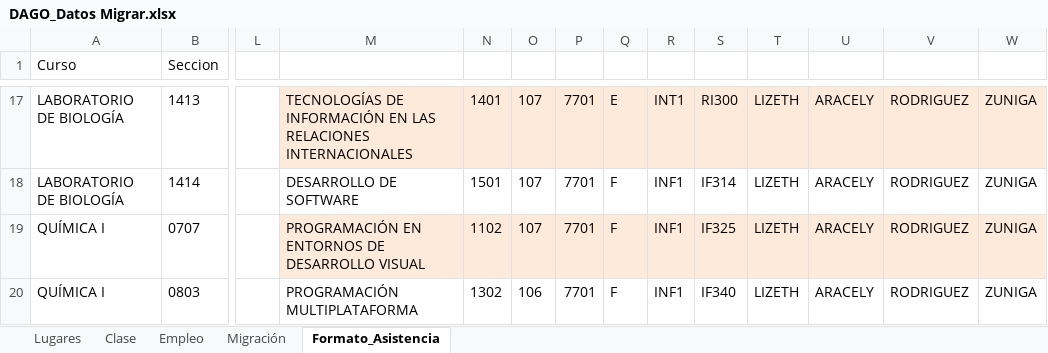
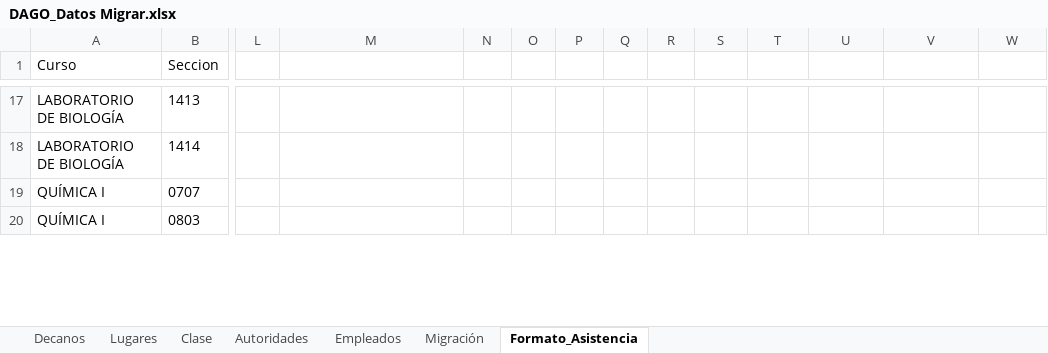
Before and after one commit to carlos78921/supervision-UNICAH, an Excel workbook: DAGO_Datos Migrar.xlsx, sheet Formato_Asistencia, drawn as a sheet; only a part is shown, gaps mark what is left out; values as stored, in another font and other column widths than the file's, no borders; table styles not drawn; the diff covers the shown part only; the diff names each change by its address in the sheet, - before the commit and + after, or states it on an @@ line.

Commit message:
Formato de datos actual

```diff
--- a/DAGO_Datos Migrar.xlsx (sheet Formato_Asistencia)
+++ b/DAGO_Datos Migrar.xlsx (sheet Formato_Asistencia)
-sheet tab: Empleo
+sheet tab: Decanos
+sheet tab: Autoridades
+sheet tab: Empleados
-M17:W17 fill: #FDEADA
+M17:W17 fill: none
-M17: TECNOLOGÍAS DE INFORMACIÓN EN LAS RELACIONES INTERNACIONALES
+M17: (empty)
-N17: 1401
+N17: (empty)
-O17:O19: 107
+O17:O19: (empty)
-P17:P20: 7701
+P17:P20: (empty)
-Q17: E
+Q17: (empty)
-R17: INT1
+R17: (empty)
-S17: RI300
+S17: (empty)
-T17:T20: LIZETH
+T17:T20: (empty)
-U17:U20: ARACELY
+U17:U20: (empty)
-V17:V20: RODRIGUEZ
+V17:V20: (empty)
-W17:W20: ZUNIGA
+W17:W20: (empty)
-M18: DESARROLLO DE SOFTWARE
+M18: (empty)
-N18: 1501
+N18: (empty)
-Q18:Q20: F
+Q18:Q20: (empty)
-R18:R20: INF1
+R18:R20: (empty)
-S18: IF314
+S18: (empty)
-M19: PROGRAMACIÓN EN ENTORNOS DE DESARROLLO VISUAL
+M19: (empty)
-M19:W19 fill: #FDEADA
+M19:W19 fill: none
-N19: 1102
+N19: (empty)
-S19: IF325
+S19: (empty)
-M20: PROGRAMACIÓN MULTIPLATAFORMA
+M20: (empty)
-N20: 1302
+N20: (empty)
-O20: 106
+O20: (empty)
-S20: IF340
+S20: (empty)
```
Also changed, not shown: 77 edited cells and cell formats elsewhere in this sheet, sheet Migración, sheet Clase, sheet Lugares.
